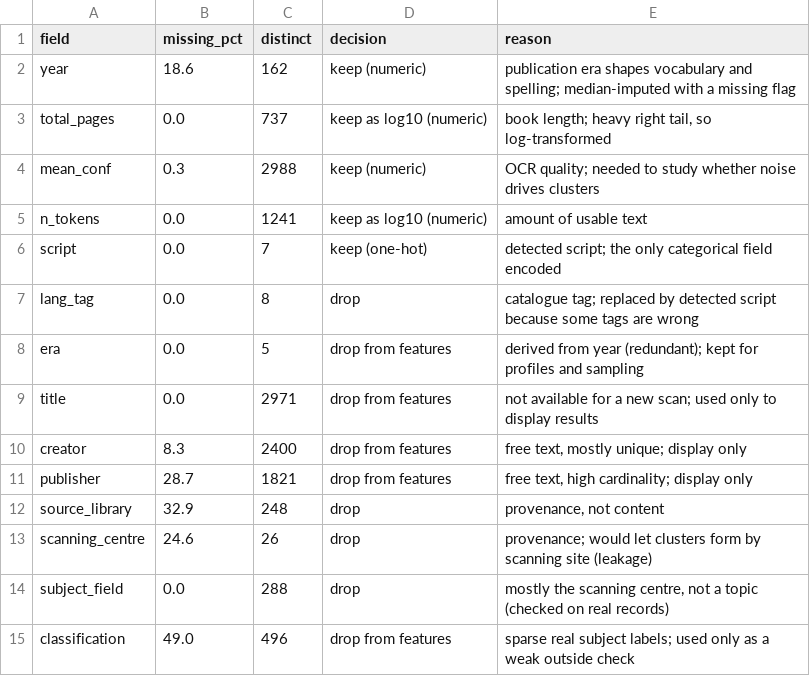
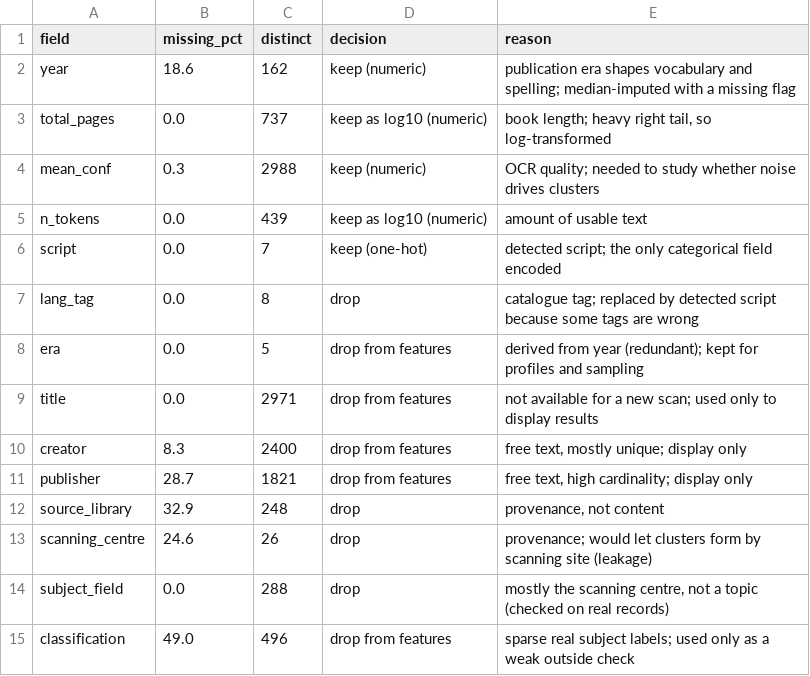
Before and after one commit to rohannes64/Grantha-Heritage-Tracker, a CSV file: reports/variable_relevance.csv, drawn as a sheet.

Commit message:
Final fit on all books (Gemini, average linkage, 6 groups), group names, figures, encoder table
Hierarchical: fiction, politics and public life, science and medicine, poetry and epics, Christian
scriptures, religion and philosophy. DBSCAN: 11 dense groups (47% noise). Encoder table reproducible
from saved vectors (BGE-M3 from its 629-book benchmark).

```diff
--- a/reports/variable_relevance.csv
+++ b/reports/variable_relevance.csv
@@ -4,3 +4,3 @@ total_pages,0.0,737,keep as log10 (numeric),"book length; heavy right tail, so l
 mean_conf,0.3,2988,keep (numeric),OCR quality; needed to study whether noise drives clusters
-n_tokens,0.0,1241,keep as log10 (numeric),amount of usable text
+n_tokens,0.0,439,keep as log10 (numeric),amount of usable text
 script,0.0,7,keep (one-hot),detected script; the only categorical field encoded
```
Also changed, not shown: 20 other files.
